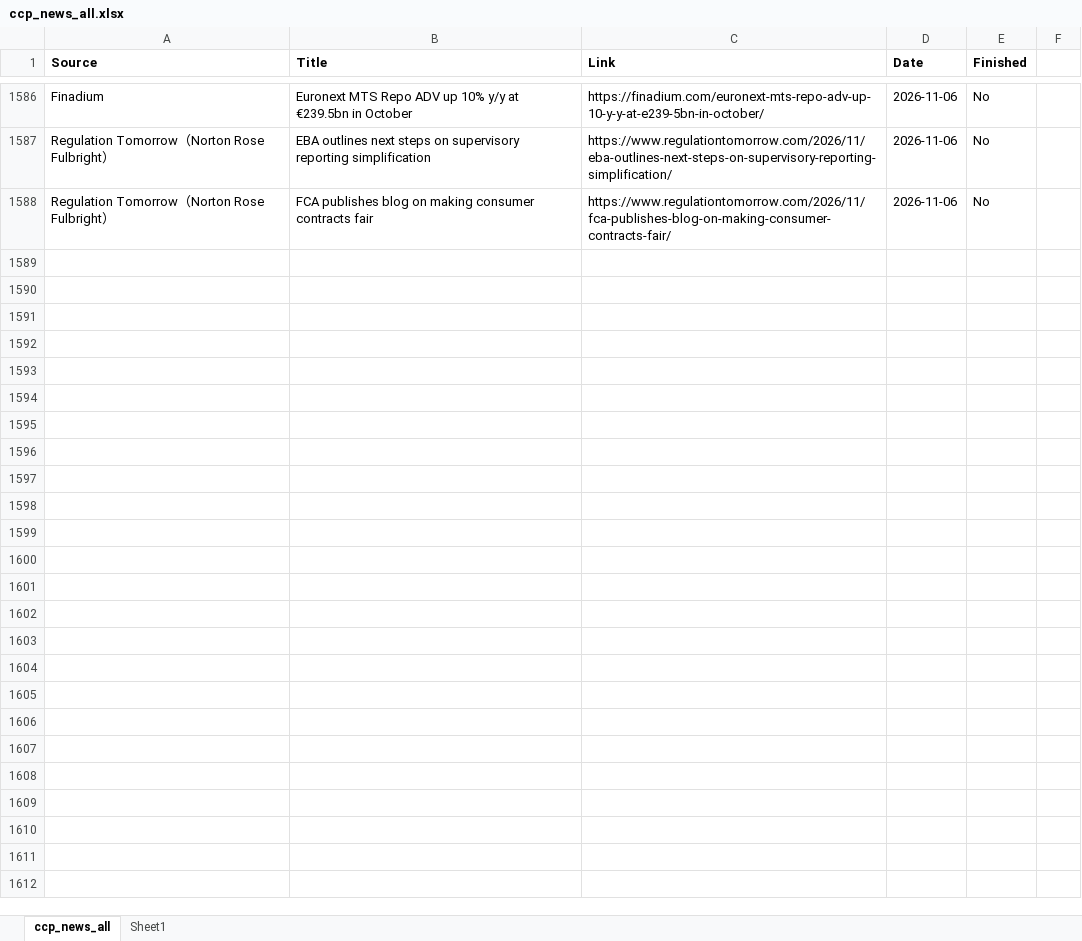
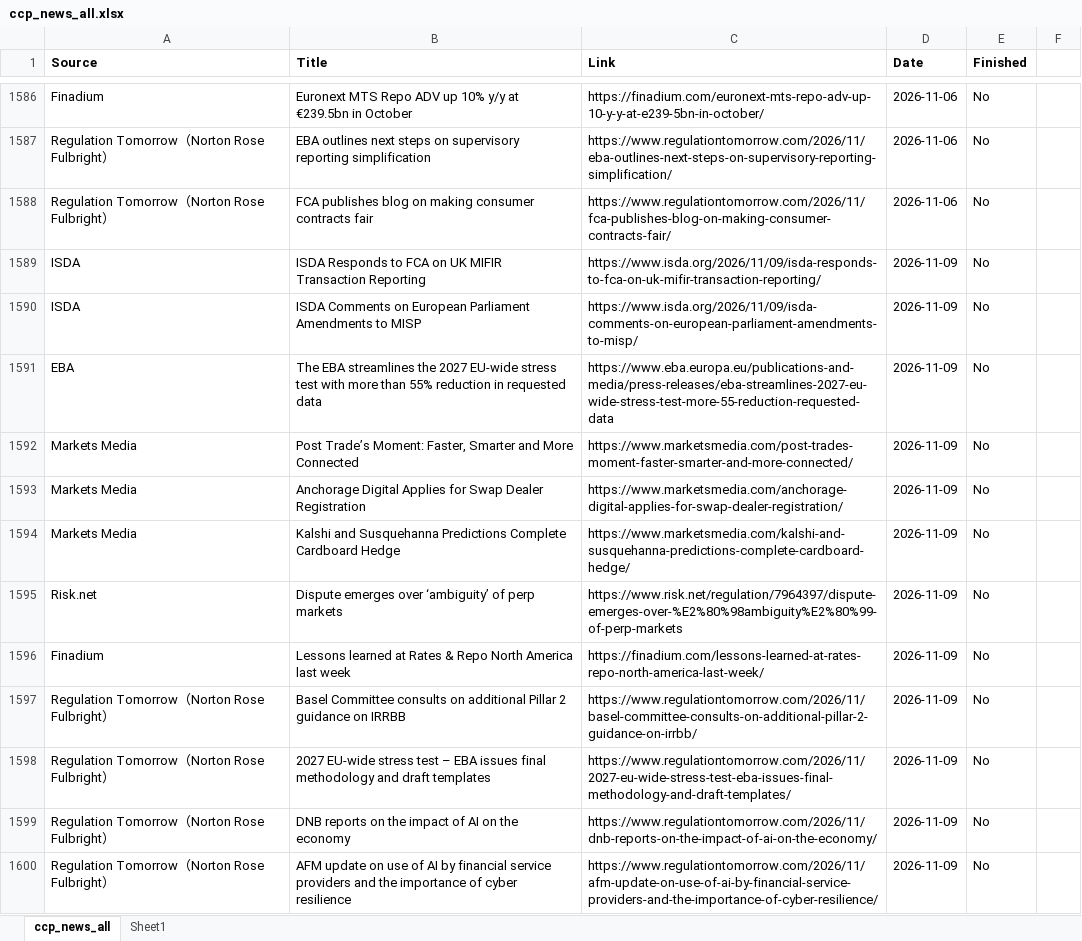
Before and after one commit to Haoxi-Z/ccp-brief-archive, an Excel workbook: data/ccp_news_all.xlsx, sheet ccp_news_all, drawn as a sheet; only a part is shown, gaps mark what is left out; values as stored, in another font and other column widths than the file's, no borders; the diff names each change by its address in the sheet, - before the commit and + after, or states it on an @@ line.

```diff
--- a/data/ccp_news_all.xlsx (sheet ccp_news_all)
+++ b/data/ccp_news_all.xlsx (sheet ccp_news_all)
+row 1589: ISDA | ISDA Responds to FCA on UK MIFIR Transaction Reporting | https://www.isda.org/2026/11/09/isda-responds-to-fca-on-uk-mifir-transaction-reporting/ | 2026-11-09 | No
+row 1590: ISDA | ISDA Comments on European Parliament Amendments to MISP | https://www.isda.org/2026/11/09/isda-comments-on-european-parliament-amendments-to-misp/ | 2026-11-09 | No
+row 1591: EBA | The EBA streamlines the 2027 EU-wide stress test with more than 55% reduction in requested data | https://www.eba.europa.eu/publications-and-media/press-releases/eba-streamlines-2027-eu-wide-stress-test-more-55-reduction-requested-data | 2026-11-09 | No
+row 1592: Markets Media | Post Trade’s Moment: Faster, Smarter and More Connected | https://www.marketsmedia.com/post-trades-moment-faster-smarter-and-more-connected/ | 2026-11-09 | No
+row 1593: Markets Media | Anchorage Digital Applies for Swap Dealer Registration | https://www.marketsmedia.com/anchorage-digital-applies-for-swap-dealer-registration/ | 2026-11-09 | No
+row 1594: Markets Media | Kalshi and Susquehanna Predictions Complete Cardboard Hedge | https://www.marketsmedia.com/kalshi-and-susquehanna-predictions-complete-cardboard-hedge/ | 2026-11-09 | No
+row 1595: Risk.net | Dispute emerges over ‘ambiguity’ of perp markets | https://www.risk.net/regulation/7964397/dispute-emerges-over-%E2%80%98ambiguity%E2%80%99-of-perp-markets | 2026-11-09 | No
+row 1596: Finadium | Lessons learned at Rates & Repo North America last week | https://finadium.com/lessons-learned-at-rates-repo-north-america-last-week/ | 2026-11-09 | No
+row 1597: Regulation Tomorrow（Norton Rose Fulbright） | Basel Committee consults on additional Pillar 2 guidance on IRRBB | https://www.regulationtomorrow.com/2026/11/basel-committee-consults-on-additional-pillar-2-guidance-on-irrbb/ | 2026-11-09 | No
+row 1598: Regulation Tomorrow（Norton Rose Fulbright） | 2027 EU-wide stress test – EBA issues final methodology and draft templates | https://www.regulationtomorrow.com/2026/11/2027-eu-wide-stress-test-eba-issues-final-methodology-and-draft-templates/ | 2026-11-09 | No
+row 1599: Regulation Tomorrow（Norton Rose Fulbright） | DNB reports on the impact of AI on the economy | https://www.regulationtomorrow.com/2026/11/dnb-reports-on-the-impact-of-ai-on-the-economy/ | 2026-11-09 | No
+row 1600: Regulation Tomorrow（Norton Rose Fulbright） | AFM update on use of AI by financial service providers and the importance of cyber resilience | https://www.regulationtomorrow.com/2026/11/afm-update-on-use-of-ai-by-financial-service-providers-and-the-importance-of-cyber-resilience/ | 2026-11-09 | No
```
